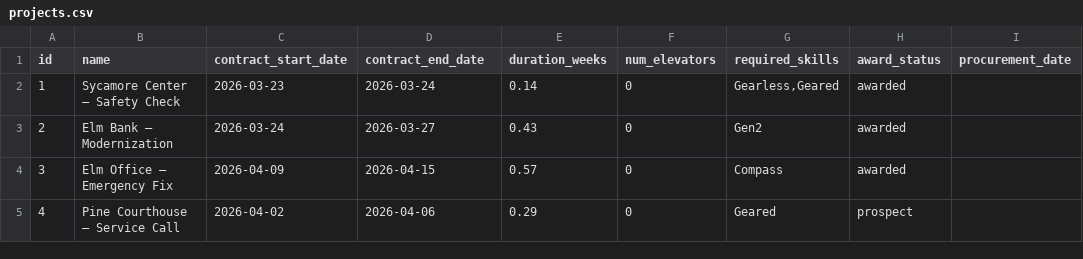
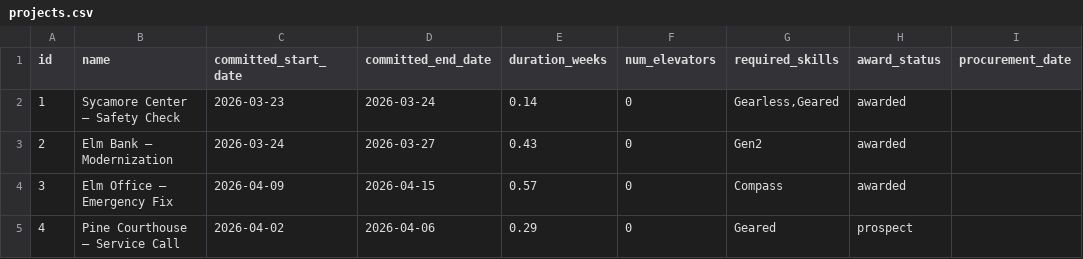
Before and after one commit to hassansaad92/relai, a CSV file: data/seeds/service/projects.csv, drawn as a sheet; only a part is shown.

```diff
--- a/data/seeds/service/projects.csv
+++ b/data/seeds/service/projects.csv
@@ -1,2 +1,2 @@
-id,name,contract_start_date,contract_end_date,duration_weeks,num_elevators,required_skills,award_status,procurement_date
+id,name,committed_start_date,committed_end_date,duration_weeks,num_elevators,required_skills,award_status,procurement_date
 1,Sycamore Center — Safety Check,2026-03-23,2026-03-24,0.14,0,"Gearless,Geared",awarded,
```
Also changed, not shown: data/seeds/large/assignments.csv, data/seeds/large/projects.csv, 15 other files.
